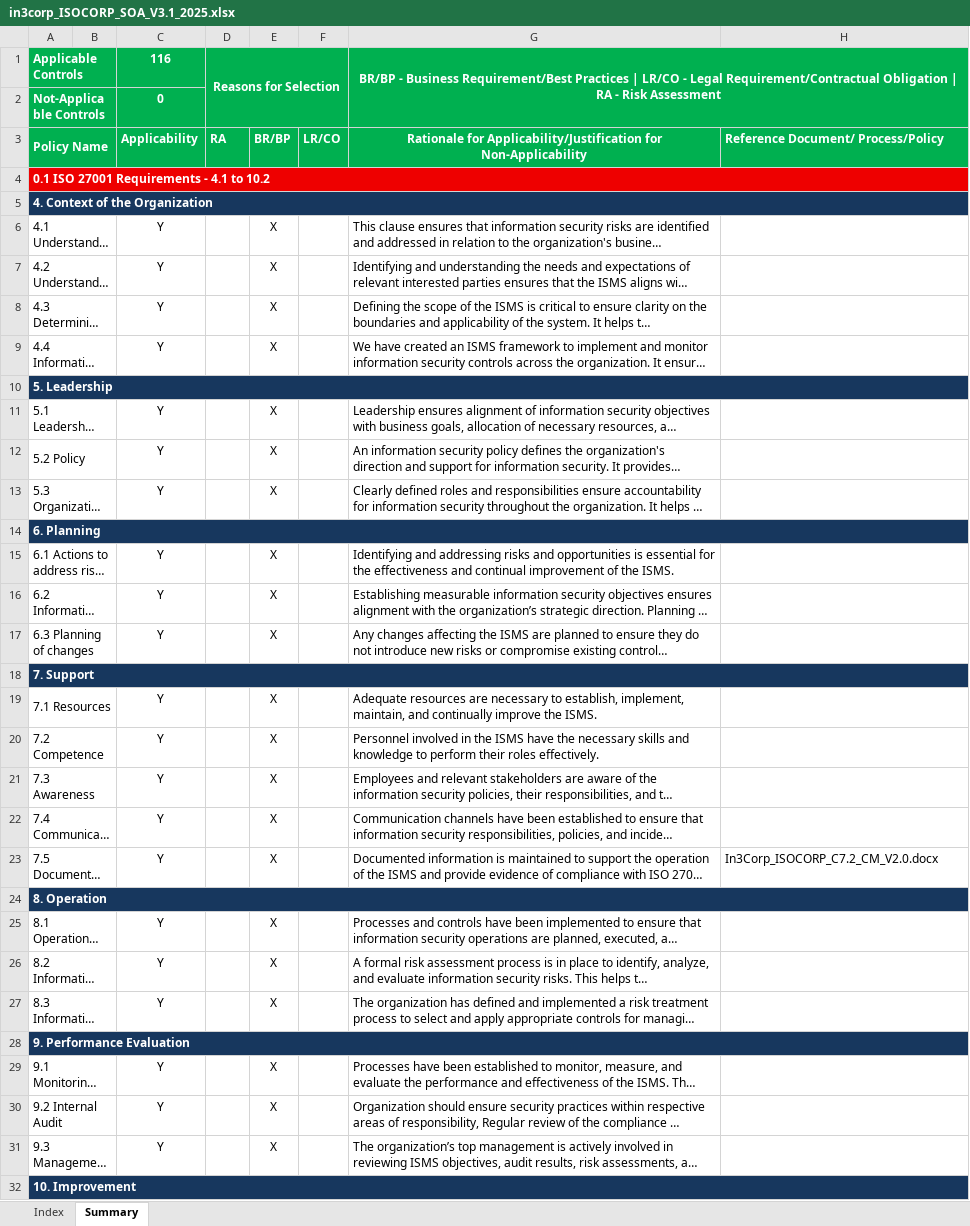
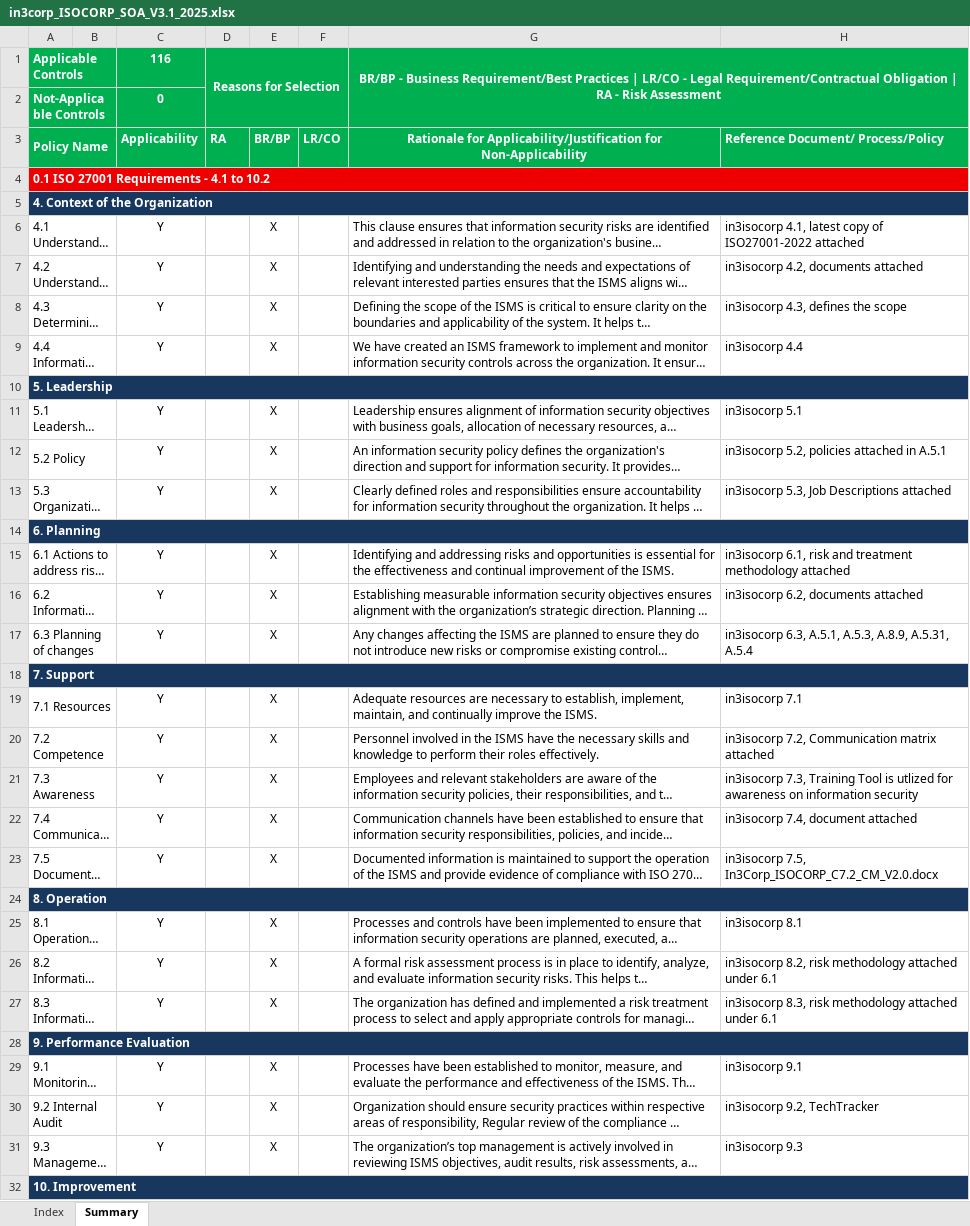
Before and after one commit to sidmrlazy/isocorp, an Excel workbook: soa/in3corp_ISOCORP_SOA_V3.1_2025.xlsx, sheet Summary, drawn as a sheet; only a part is shown; long unchanged cells end in …; values as stored, in another font and other column widths than the file's, no borders; the diff covers the shown part only; the diff names each change by its address in the sheet, - before the commit and + after, or states it on an @@ line.

Commit message:
modified:   soa/in3corp_ISOCORP_SOA_V3.1_2025.xlsx

```diff
--- a/soa/in3corp_ISOCORP_SOA_V3.1_2025.xlsx (sheet Summary)
+++ b/soa/in3corp_ISOCORP_SOA_V3.1_2025.xlsx (sheet Summary)
-H6: (empty)
+H6: in3isocorp 4.1, latest copy of ISO27001-2022 attached
-H7: (empty)
+H7: in3isocorp 4.2, documents attached
-H8: (empty)
+H8: in3isocorp 4.3, defines the scope
-H9: (empty)
+H9: in3isocorp 4.4
-H11: (empty)
+H11: in3isocorp 5.1
-H12: (empty)
+H12: in3isocorp 5.2, policies attached in A.5.1
-H13: (empty)
+H13: in3isocorp 5.3, Job Descriptions attached
-H15: (empty)
+H15: in3isocorp 6.1, risk and treatment methodology attached
-H16: (empty)
+H16: in3isocorp 6.2, documents attached
-H17: (empty)
+H17: in3isocorp 6.3, A.5.1, A.5.3, A.8.9, A.5.31, A.5.4
-H19: (empty)
+H19: in3isocorp 7.1
-H20: (empty)
+H20: in3isocorp 7.2, Communication matrix attached
-H21: (empty)
+H21: in3isocorp 7.3, Training Tool is utlized for awareness on information security
-H22: (empty)
+H22: in3isocorp 7.4, document attached
-H23: In3Corp_ISOCORP_C7.2_CM_V2.0.docx
+H23: in3isocorp 7.5, In3Corp_ISOCORP_C7.2_CM_V2.0.docx
-H25: (empty)
+H25: in3isocorp 8.1
-H26: (empty)
+H26: in3isocorp 8.2, risk methodology attached under 6.1
-H27: (empty)
+H27: in3isocorp 8.3, risk methodology attached under 6.1
-H29: (empty)
+H29: in3isocorp 9.1
-H30: (empty)
+H30: in3isocorp 9.2, TechTracker
-H31: (empty)
+H31: in3isocorp 9.3
```
Also changed, not shown: 2 edited cells elsewhere in this sheet.
